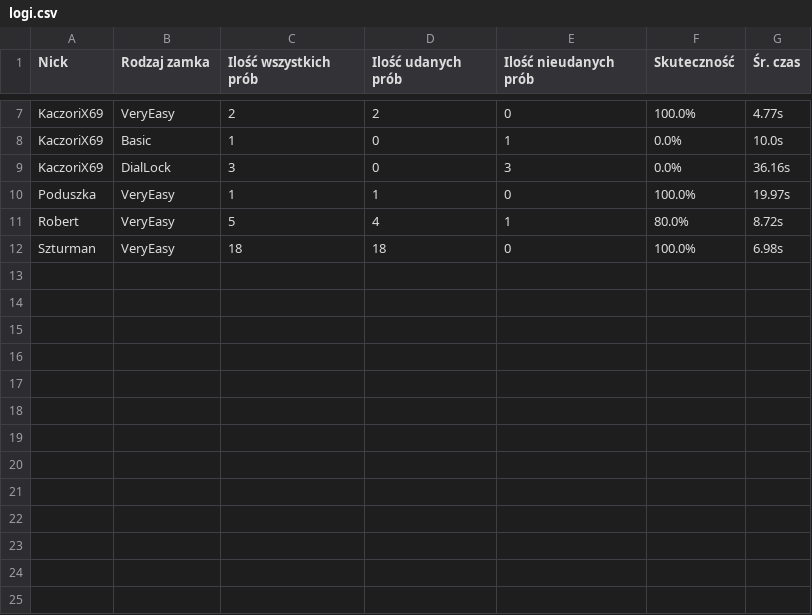
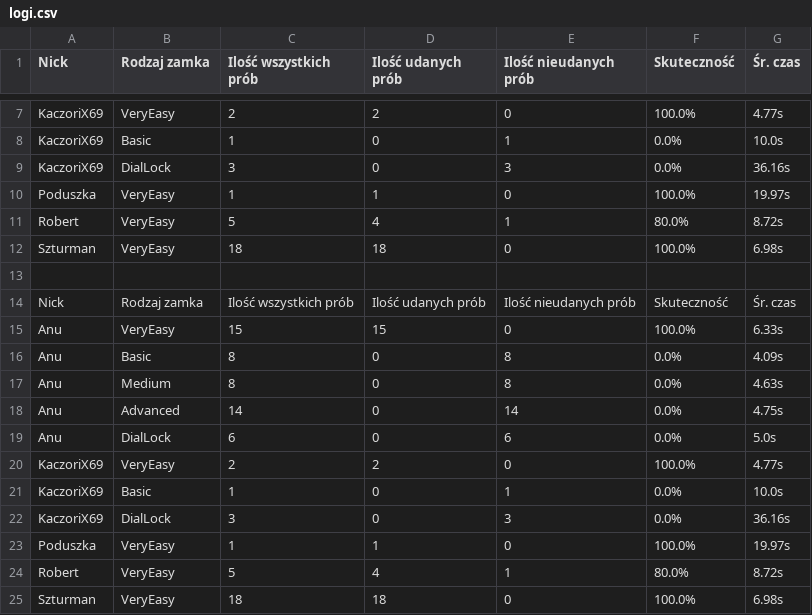
Before and after one commit to Spamownia/LockPick, a CSV file: stats/logi.csv, drawn as a sheet; only a part is shown, gaps mark what is left out.

Commit message:
Aktualizacja logi.csv przez Render

```diff
--- a/stats/logi.csv
+++ b/stats/logi.csv
@@ -12 +12,14 @@ Robert,VeryEasy,5,4,1,80.0%,8.72s
 Szturman,VeryEasy,18,18,0,100.0%,6.98s
+
+Nick,Rodzaj zamka,Ilość wszystkich prób,Ilość udanych prób,Ilość nieudanych prób,Skuteczność,Śr. czas
+Anu,VeryEasy,15,15,0,100.0%,6.33s
+Anu,Basic,8,0,8,0.0%,4.09s
+Anu,Medium,8,0,8,0.0%,4.63s
+Anu,Advanced,14,0,14,0.0%,4.75s
+Anu,DialLock,6,0,6,0.0%,5.0s
+KaczoriX69,VeryEasy,2,2,0,100.0%,4.77s
+KaczoriX69,Basic,1,0,1,0.0%,10.0s
+KaczoriX69,DialLock,3,0,3,0.0%,36.16s
+Poduszka,VeryEasy,1,1,0,100.0%,19.97s
+Robert,VeryEasy,5,4,1,80.0%,8.72s
+Szturman,VeryEasy,18,18,0,100.0%,6.98s
```
